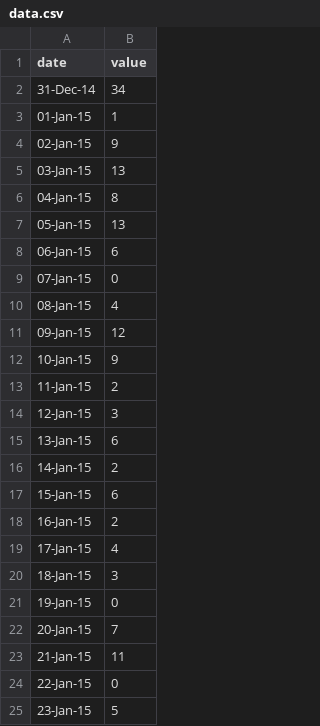
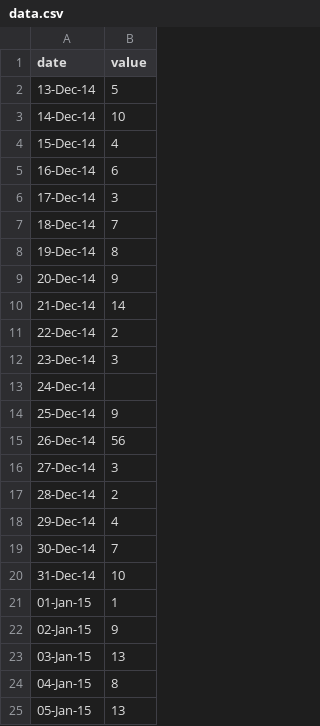
Before and after one commit to ft-interactive/visual-vocabulary, a CSV file: wrapper-calendar heat map/data.csv, drawn as a sheet; only a part is shown; the shorter side is filled out with more unchanged rows.

```diff
--- a/wrapper-calendar heat map/data.csv
+++ b/wrapper-calendar heat map/data.csv
@@ -1,3 +1,21 @@
 date,value
-31-Dec-14,34
+13-Dec-14,5
+14-Dec-14,10
+15-Dec-14,4
+16-Dec-14,6
+17-Dec-14,3
+18-Dec-14,7
+19-Dec-14,8
+20-Dec-14,9
+21-Dec-14,14
+22-Dec-14,2
+23-Dec-14,3
+24-Dec-14,
+25-Dec-14,9
+26-Dec-14,56
+27-Dec-14,3
+28-Dec-14,2
+29-Dec-14,4
+30-Dec-14,7
+31-Dec-14,10
 01-Jan-15,1
```
Also changed, not shown: 2 other files.
